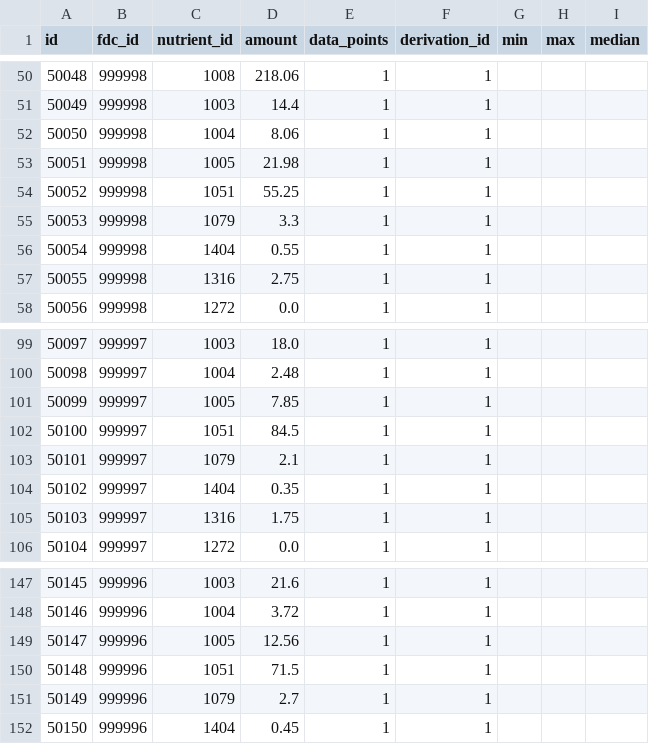
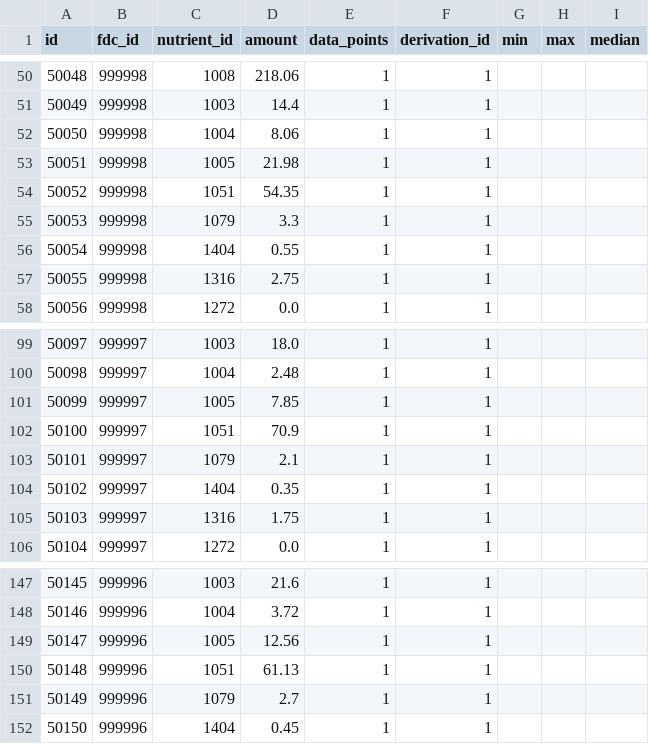
Before and after one commit to AntoineB33/food, a CSV file: DB/food_nutrient_manual.csv, drawn as a sheet; only a part is shown, gaps mark what is left out.

Commit message:
refactor: Correct nutrient values for consistency in food_nutrient_manual.csv

```diff
--- a/DB/food_nutrient_manual.csv
+++ b/DB/food_nutrient_manual.csv
@@ -53,3 +53,3 @@
 50051,999998,1005,21.98,1,1,,,
-50052,999998,1051,55.25,1,1,,,
+50052,999998,1051,54.35,1,1,,,
 50053,999998,1079,3.3,1,1,,,
@@ -101,3 +101,3 @@
 50099,999997,1005,7.85,1,1,,,
-50100,999997,1051,84.5,1,1,,,
+50100,999997,1051,70.9,1,1,,,
 50101,999997,1079,2.1,1,1,,,
@@ -149,3 +149,3 @@
 50147,999996,1005,12.56,1,1,,,
-50148,999996,1051,71.5,1,1,,,
+50148,999996,1051,61.13,1,1,,,
 50149,999996,1079,2.7,1,1,,,
```
